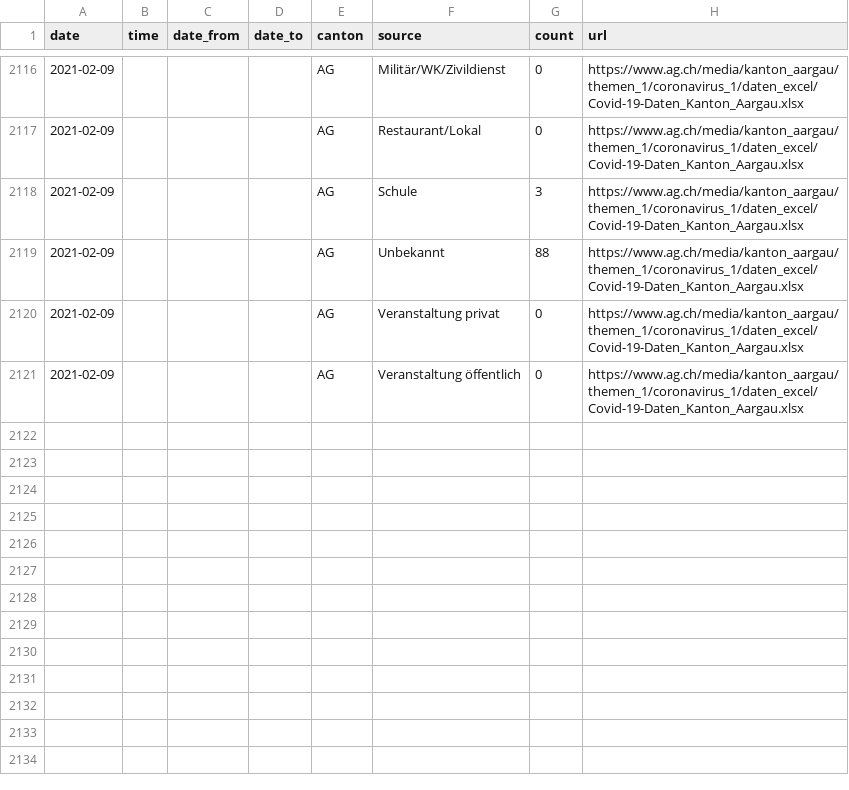
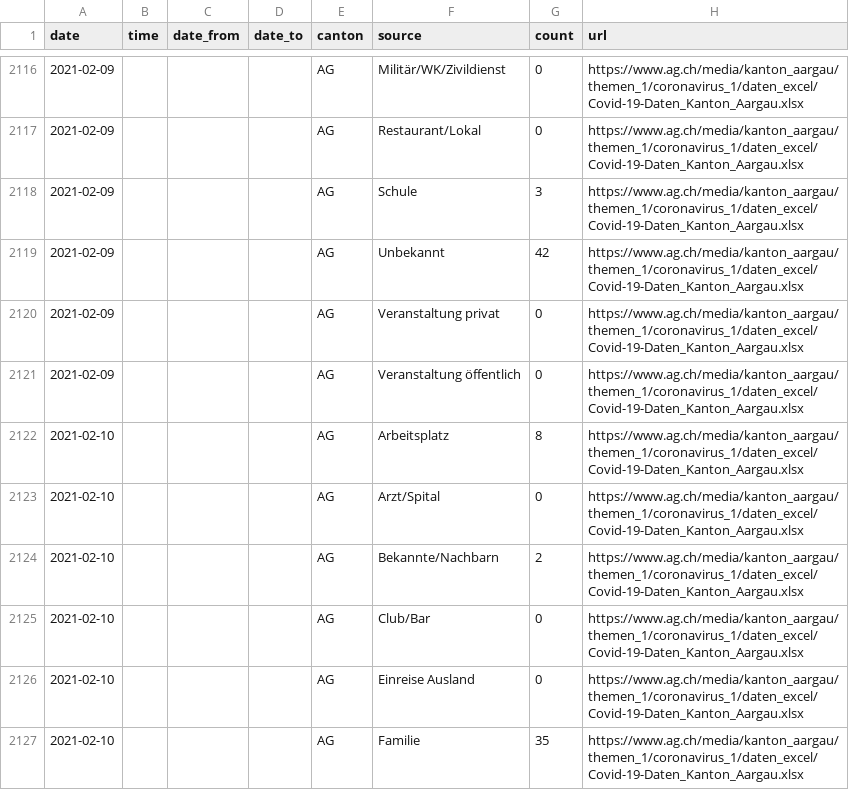
Before and after one commit to maekke/infection_source, a CSV file: infection_source_ag.csv, drawn as a sheet; only a part is shown, gaps mark what is left out; the diff covers the shown part only.

Commit message:
Automatic update of infection source data

```diff
--- a/infection_source_ag.csv
+++ b/infection_source_ag.csv
@@ -2118,4 +2118,10 @@ date,time,date_from,date_to,canton,source,count,url
 2021-02-09,,,,AG,"Schule",3,https://www.ag.ch/media/kanton_aargau/themen_1/coronavirus_1/daten_excel/Covid-19-Daten_Kanton_Aargau.xlsx
-2021-02-09,,,,AG,"Unbekannt",88,https://www.ag.ch/media/kanton_aargau/themen_1/coronavirus_1/daten_excel/Covid-19-Daten_Kanton_Aargau.xlsx
+2021-02-09,,,,AG,"Unbekannt",42,https://www.ag.ch/media/kanton_aargau/themen_1/coronavirus_1/daten_excel/Covid-19-Daten_Kanton_Aargau.xlsx
 2021-02-09,,,,AG,"Veranstaltung privat",0,https://www.ag.ch/media/kanton_aargau/themen_1/coronavirus_1/daten_excel/Covid-19-Daten_Kanton_Aargau.xlsx
 2021-02-09,,,,AG,"Veranstaltung öffentlich",0,https://www.ag.ch/media/kanton_aargau/themen_1/coronavirus_1/daten_excel/Covid-19-Daten_Kanton_Aargau.xlsx
+2021-02-10,,,,AG,"Arbeitsplatz",8,https://www.ag.ch/media/kanton_aargau/themen_1/coronavirus_1/daten_excel/Covid-19-Daten_Kanton_Aargau.xlsx
+2021-02-10,,,,AG,"Arzt/Spital",0,https://www.ag.ch/media/kanton_aargau/themen_1/coronavirus_1/daten_excel/Covid-19-Daten_Kanton_Aargau.xlsx
+2021-02-10,,,,AG,"Bekannte/Nachbarn",2,https://www.ag.ch/media/kanton_aargau/themen_1/coronavirus_1/daten_excel/Covid-19-Daten_Kanton_Aargau.xlsx
+2021-02-10,,,,AG,"Club/Bar",0,https://www.ag.ch/media/kanton_aargau/themen_1/coronavirus_1/daten_excel/Covid-19-Daten_Kanton_Aargau.xlsx
+2021-02-10,,,,AG,"Einreise Ausland",0,https://www.ag.ch/media/kanton_aargau/themen_1/coronavirus_1/daten_excel/Covid-19-Daten_Kanton_Aargau.xlsx
+2021-02-10,,,,AG,"Familie",35,https://www.ag.ch/media/kanton_aargau/themen_1/coronavirus_1/daten_excel/Covid-19-Daten_Kanton_Aargau.xlsx
```
Also changed, not shown: 8 added rows and 1 edited cell elsewhere in this file.
